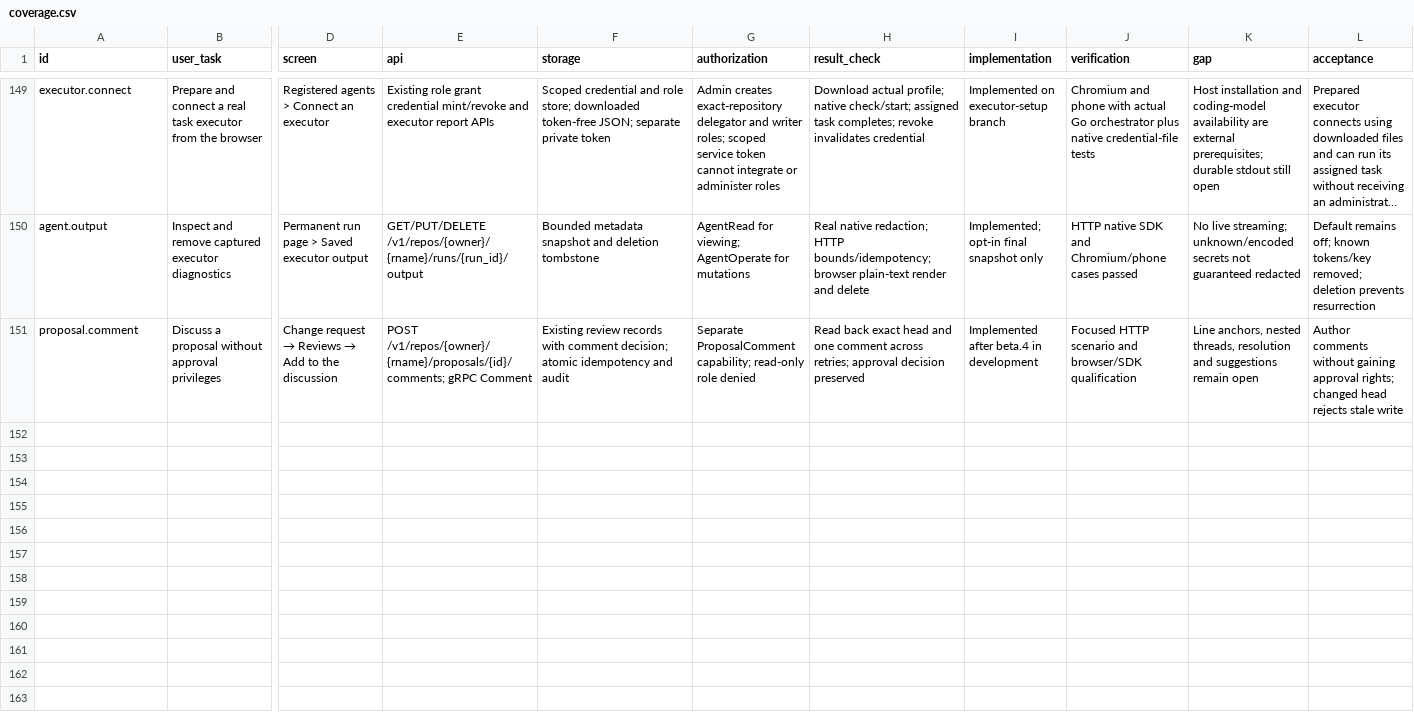
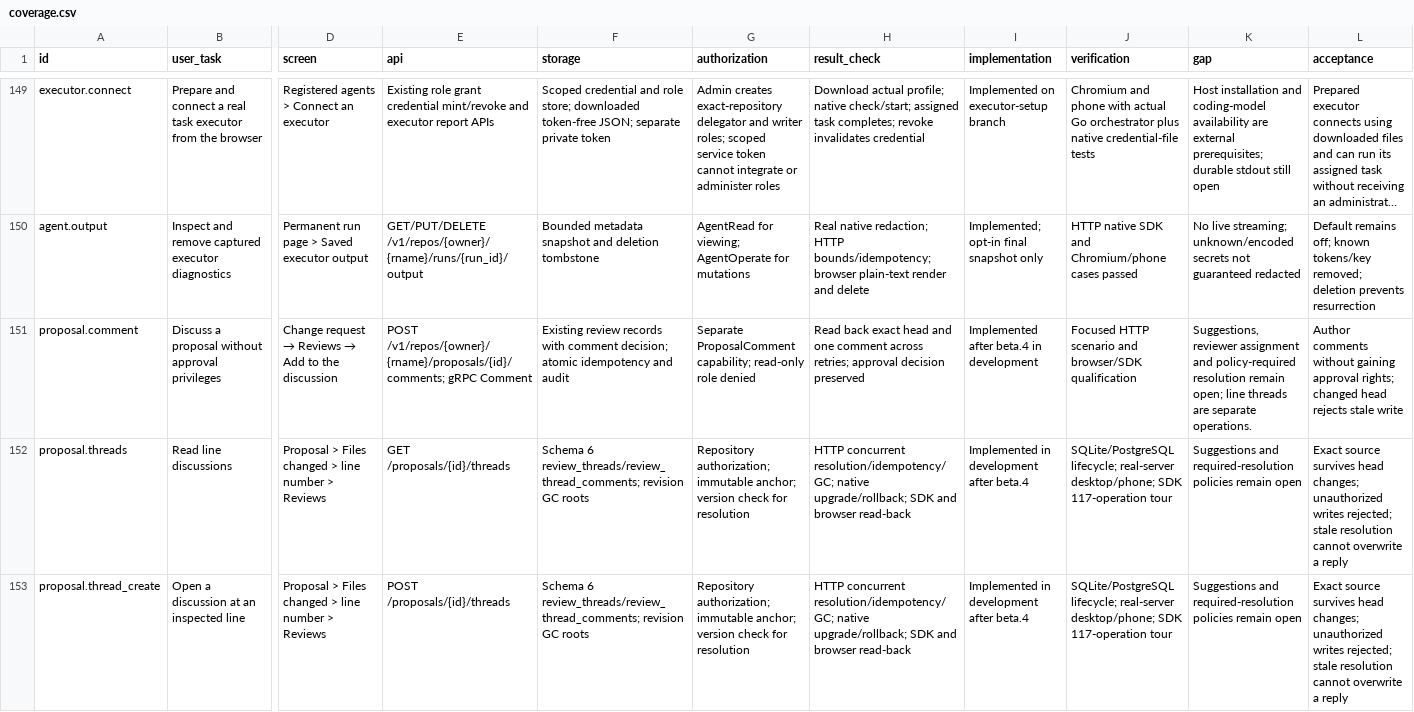
Before and after one commit to Paffin/AgentGit, a CSV file: dev/goal/coverage.csv, drawn as a sheet; only a part is shown, gaps mark what is left out; long unchanged cells end in …; rows hold the shown columns only; the diff covers the shown part only; the diff names each change by its address in the sheet, - before the commit and + after, or states it on an @@ line.

Commit message:
feat(web): review and resolve revision-bound line threads
Open discussions from diff lines, persist selected context and drafts, page replies and require the read version before resolution. Preserve general-discussion drafts and link to the immutable source. Qualified on desktop/phone with the real server; update schema 6 upgrade guidance and product coverage.

```diff
--- a/dev/goal/coverage.csv
+++ b/dev/goal/coverage.csv
-K151 (gap): Line anchors, nested threads, resolution and suggestions remain open
+K151 (gap): Suggestions, reviewer assignment and policy-required resolution remain open; line threads are separate operations.
+row 152: proposal.threads | Read line discussions | Proposal > Files changed > line number > Reviews | GET /proposals/{id}/threads | Schema 6 review_threads/review_thread_comments; revision GC roots | Repository authorization; immutable anchor; version check for resolution | HTTP concurrent resolution/idempotency/GC; native upgrade/rollback; SDK and browser read-back | Implemented in development after beta.4 | SQLite/PostgreSQL lifecycle; real-server desktop/phone; SDK 117-operation tour | Suggestions and required-resolution policies remain open | Exact source survives head changes; unauthorized writes rejected; stale resolution cannot overwrite a reply
+row 153: proposal.thread_create | Open a discussion at an inspected line | Proposal > Files changed > line number > Reviews | POST /proposals/{id}/threads | Schema 6 review_threads/review_thread_comments; revision GC roots | Repository authorization; immutable anchor; version check for resolution | HTTP concurrent resolution/idempotency/GC; native upgrade/rollback; SDK and browser read-back | Implemented in development after beta.4 | SQLite/PostgreSQL lifecycle; real-server desktop/phone; SDK 117-operation tour | Suggestions and required-resolution policies remain open | Exact source survives head changes; unauthorized writes rejected; stale resolution cannot overwrite a reply
```
Also changed, not shown: 3 added rows elsewhere in this file, 22 other files.
